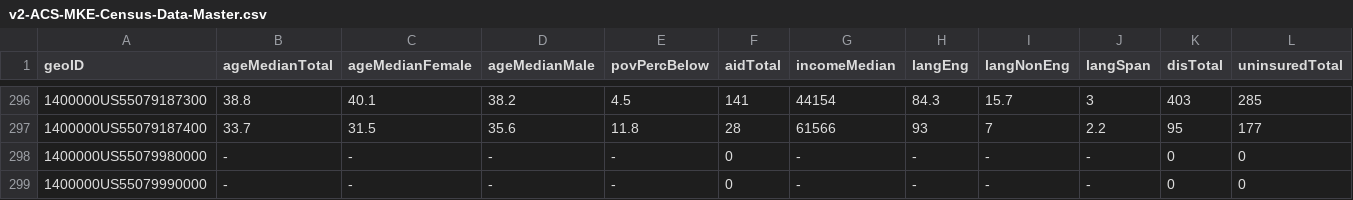
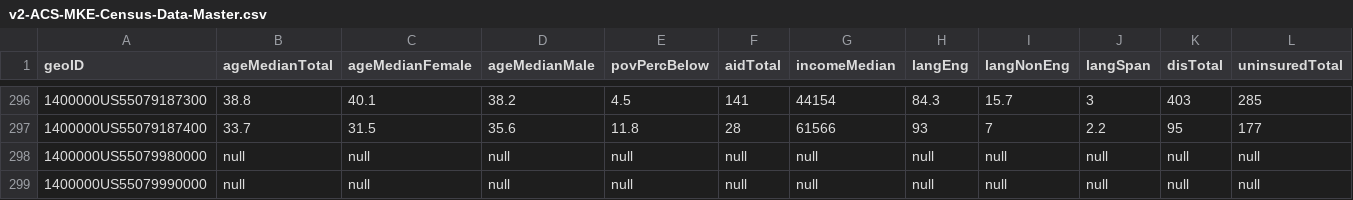
Before and after one commit to Trehein/datasets, a CSV file: v2-ACS-MKE-Census-Data-Master.csv, drawn as a sheet; only a part is shown, gaps mark what is left out.

Commit message:
Update v2-ACS-MKE-Census-Data-Master.csv

```diff
--- a/v2-ACS-MKE-Census-Data-Master.csv
+++ b/v2-ACS-MKE-Census-Data-Master.csv
@@ -297,3 +297,3 @@ geoID,ageMedianTotal,ageMedianFemale,ageMedianMale,povPercBelow,aidTotal,incomeM
 1400000US55079187400,33.7,31.5,35.6,11.8,28,61566,93,7,2.2,95,177
-1400000US55079980000,-,-,-,-,0,-,-,-,-,0,0
-1400000US55079990000,-,-,-,-,0,-,-,-,-,0,0
+1400000US55079980000,null,null,null,null,null,null,null,null,null,null,null
+1400000US55079990000,null,null,null,null,null,null,null,null,null,null,null
```
